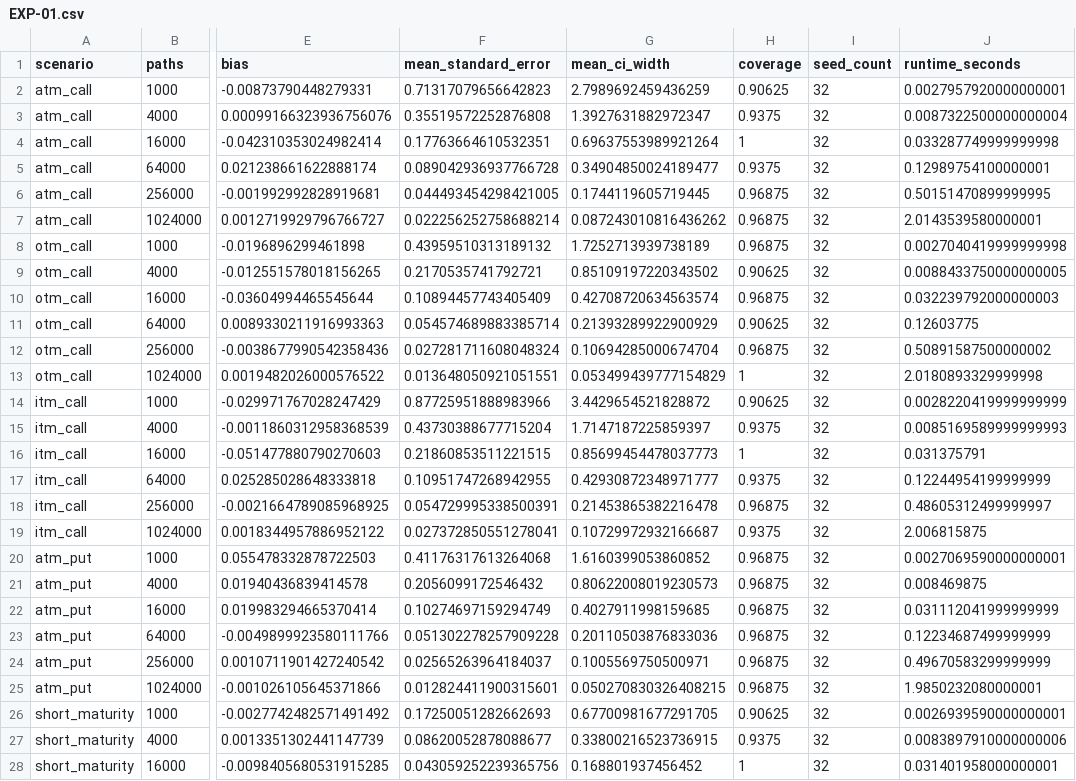
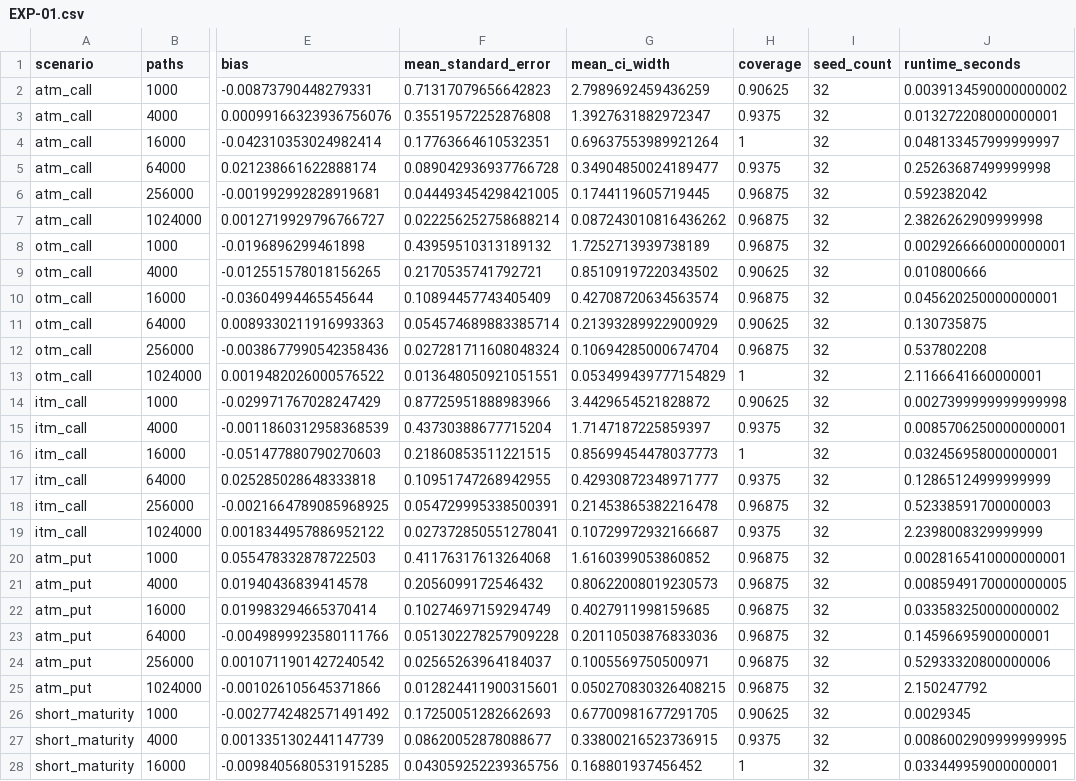
Before and after one commit to VM25/stochastic-lab, a CSV file: results/EXP-01.csv, drawn as a sheet; only a part is shown, gaps mark what is left out; the diff covers the shown part only; the diff names each change by its address in the sheet, - before the commit and + after, or states it on an @@ line.

```diff
--- a/results/EXP-01.csv
+++ b/results/EXP-01.csv
-J2 (runtime_seconds): 0.0027957920000000001
+J2 (runtime_seconds): 0.0039134590000000002
-J3 (runtime_seconds): 0.0087322500000000004
+J3 (runtime_seconds): 0.013272208000000001
-J4 (runtime_seconds): 0.033287749999999998
+J4 (runtime_seconds): 0.048133457999999997
-J5 (runtime_seconds): 0.12989754100000001
+J5 (runtime_seconds): 0.25263687499999998
-J6 (runtime_seconds): 0.50151470899999995
+J6 (runtime_seconds): 0.592382042
-J7 (runtime_seconds): 2.0143539580000001
+J7 (runtime_seconds): 2.3826262909999998
-J8 (runtime_seconds): 0.0027040419999999998
+J8 (runtime_seconds): 0.0029266660000000001
-J9 (runtime_seconds): 0.0088433750000000005
+J9 (runtime_seconds): 0.010800666
-J10 (runtime_seconds): 0.032239792000000003
+J10 (runtime_seconds): 0.045620250000000001
-J11 (runtime_seconds): 0.12603775
+J11 (runtime_seconds): 0.130735875
-J12 (runtime_seconds): 0.50891587500000002
+J12 (runtime_seconds): 0.537802208
-J13 (runtime_seconds): 2.0180893329999998
+J13 (runtime_seconds): 2.1166641660000001
-J14 (runtime_seconds): 0.0028220419999999999
+J14 (runtime_seconds): 0.0027399999999999998
-J15 (runtime_seconds): 0.0085169589999999993
+J15 (runtime_seconds): 0.0085706250000000001
-J16 (runtime_seconds): 0.031375791
+J16 (runtime_seconds): 0.032456958000000001
-J17 (runtime_seconds): 0.12244954199999999
+J17 (runtime_seconds): 0.12865124999999999
-J18 (runtime_seconds): 0.48605312499999997
+J18 (runtime_seconds): 0.52338591700000003
-J19 (runtime_seconds): 2.006815875
+J19 (runtime_seconds): 2.2398008329999999
-J20 (runtime_seconds): 0.0027069590000000001
+J20 (runtime_seconds): 0.0028165410000000001
-J21 (runtime_seconds): 0.008469875
+J21 (runtime_seconds): 0.0085949170000000005
-J22 (runtime_seconds): 0.031112041999999999
+J22 (runtime_seconds): 0.033583250000000002
-J23 (runtime_seconds): 0.12234687499999999
+J23 (runtime_seconds): 0.14596695900000001
-J24 (runtime_seconds): 0.49670583299999999
+J24 (runtime_seconds): 0.52933320800000006
-J25 (runtime_seconds): 1.9850232080000001
+J25 (runtime_seconds): 2.150247792
-J26 (runtime_seconds): 0.0026939590000000001
+J26 (runtime_seconds): 0.0029345
-J27 (runtime_seconds): 0.0083897910000000006
+J27 (runtime_seconds): 0.0086002909999999995
-J28 (runtime_seconds): 0.031401958000000001
+J28 (runtime_seconds): 0.033449959000000001
```
Also changed, not shown: 21 edited cells elsewhere in this file, results/EXP-04.csv, 4 other files.
